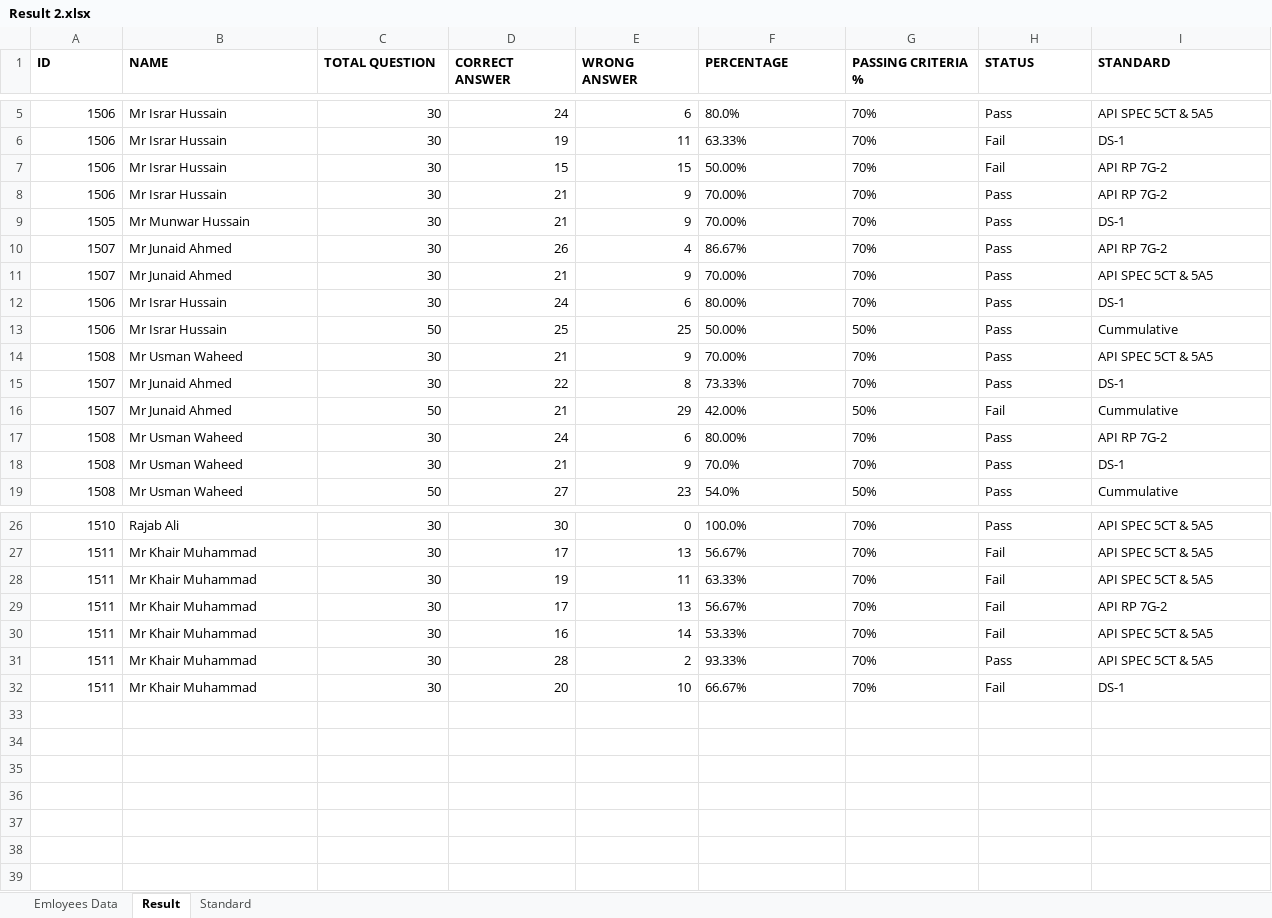
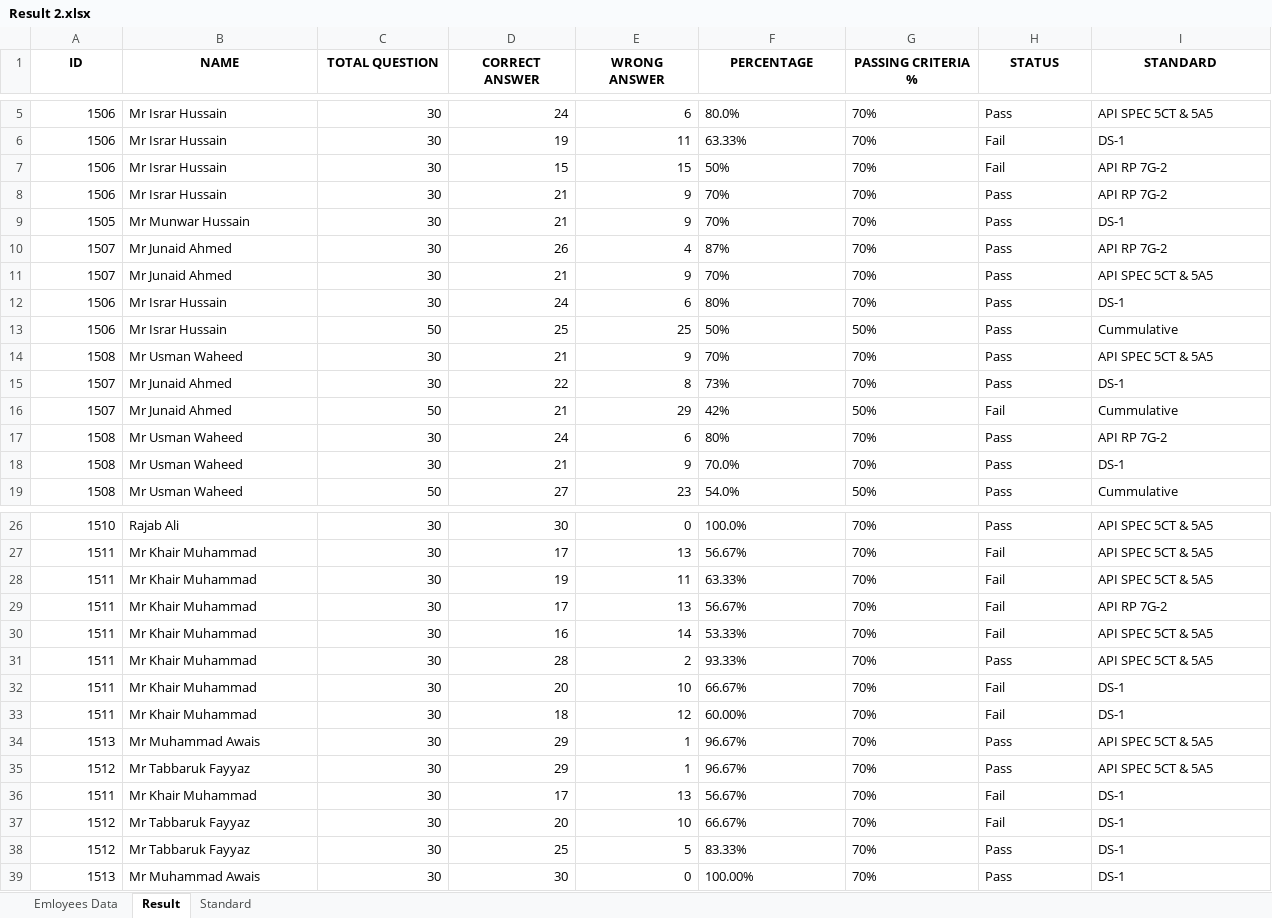
Before and after one commit to Abdullahjamal9/Quiz-Running, an Excel workbook: db/Result 2.xlsx, sheet Result, drawn as a sheet; only a part is shown, gaps mark what is left out; values as stored, in another font and other column widths than the file's, no borders; rows hold the shown columns only; the diff covers the shown part only; the diff names each change by its address in the sheet, - before the commit and + after, or states it on an @@ line.

Commit message:
Add files via upload

```diff
--- a/db/Result 2.xlsx (sheet Result)
+++ b/db/Result 2.xlsx (sheet Result)
-A1:I1 alignment: left
+A1:I1 alignment: center
-F7 (PERCENTAGE): 50.00%
+F7 (PERCENTAGE): 50%
-F8:F9 (PERCENTAGE): 70.00%
+F8:F9 (PERCENTAGE): 70%
-F10 (PERCENTAGE): 86.67%
+F10 (PERCENTAGE): 87%
-F11 (PERCENTAGE): 70.00%
+F11 (PERCENTAGE): 70%
-F12 (PERCENTAGE): 80.00%
+F12 (PERCENTAGE): 80%
-F13 (PERCENTAGE): 50.00%
+F13 (PERCENTAGE): 50%
-F14 (PERCENTAGE): 70.00%
+F14 (PERCENTAGE): 70%
-F15 (PERCENTAGE): 73.33%
+F15 (PERCENTAGE): 73%
-F16 (PERCENTAGE): 42.00%
+F16 (PERCENTAGE): 42%
-F17 (PERCENTAGE): 80.00%
+F17 (PERCENTAGE): 80%
+row 33: 1511 | Mr Khair Muhammad | 30 | 18 | 12 | 60.00% | 70% | Fail | DS-1
+row 34: 1513 | Mr Muhammad Awais | 30 | 29 | 1 | 96.67% | 70% | Pass | API SPEC 5CT & 5A5
+row 35: 1512 | Mr Tabbaruk Fayyaz | 30 | 29 | 1 | 96.67% | 70% | Pass | API SPEC 5CT & 5A5
+row 36: 1511 | Mr Khair Muhammad | 30 | 17 | 13 | 56.67% | 70% | Fail | DS-1
+row 37: 1512 | Mr Tabbaruk Fayyaz | 30 | 20 | 10 | 66.67% | 70% | Fail | DS-1
+row 38: 1512 | Mr Tabbaruk Fayyaz | 30 | 25 | 5 | 83.33% | 70% | Pass | DS-1
+row 39: 1513 | Mr Muhammad Awais | 30 | 30 | 0 | 100.00% | 70% | Pass | DS-1
```
Also changed, not shown: cell formats elsewhere in this sheet, sheet Emloyees Data, sheet Standard.
